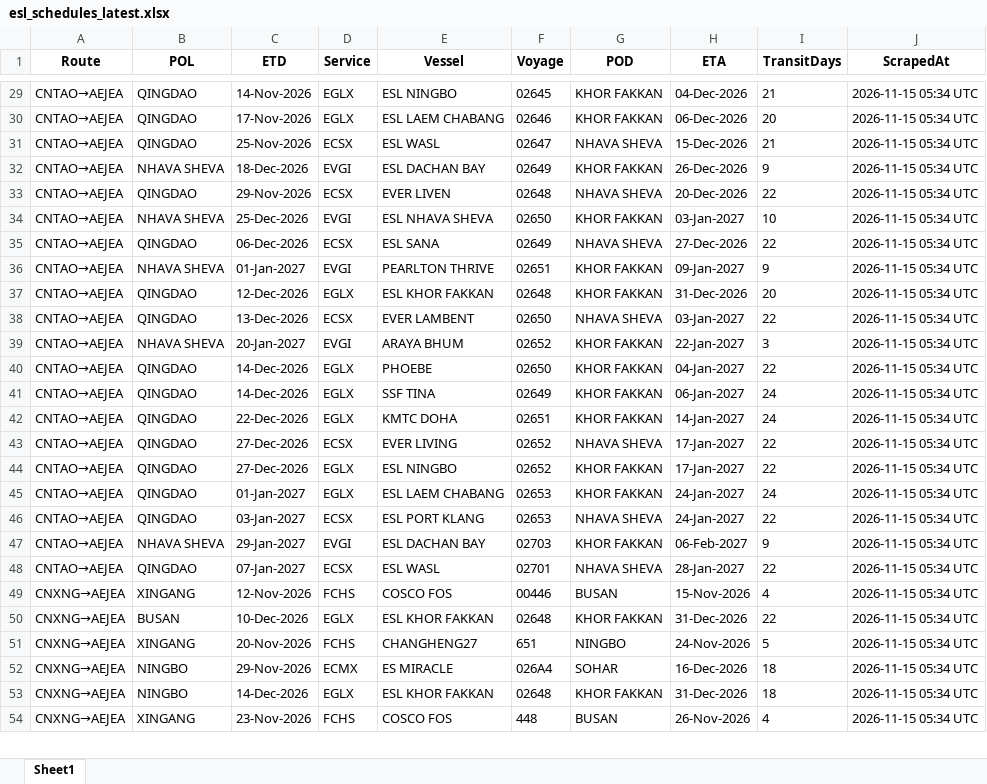
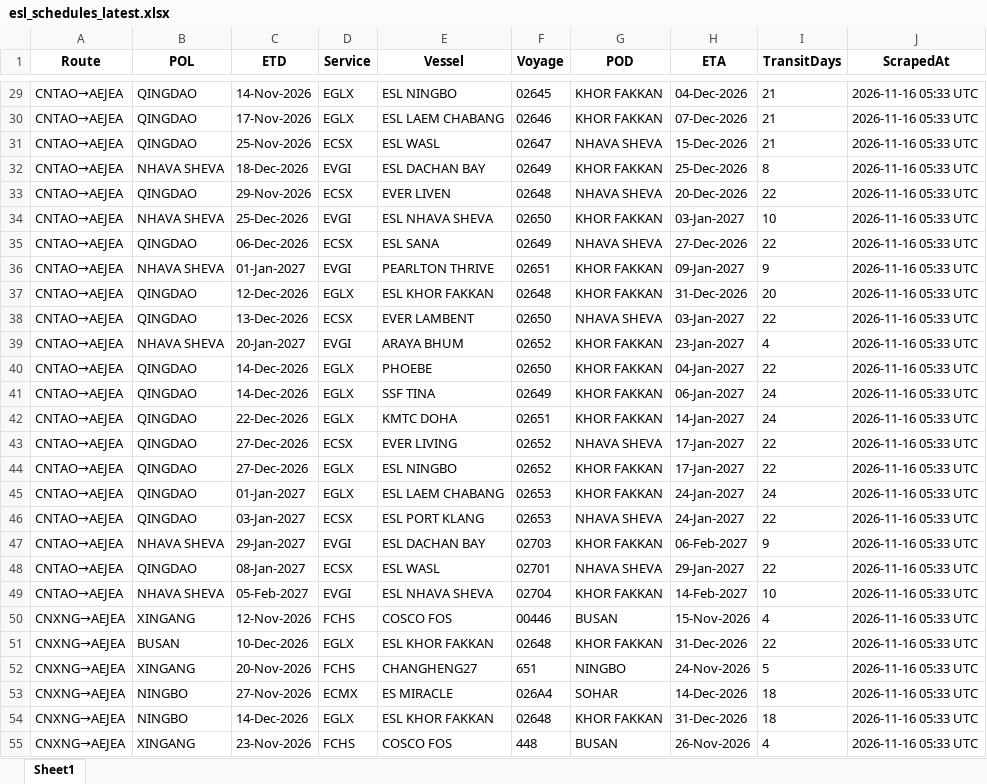
Before and after one commit to Arthur202608/esl-schedule-fetcher, an Excel workbook: output/esl_schedules_latest.xlsx, sheet Sheet1, drawn as a sheet; only a part is shown, gaps mark what is left out; values as stored, in another font and other column widths than the file's, no borders; addresses are those after the commit; the diff covers the shown part only; the diff names each change by its address in the sheet, - before the commit and + after, or states it on an @@ line.

```diff
--- a/output/esl_schedules_latest.xlsx (sheet Sheet1)
+++ b/output/esl_schedules_latest.xlsx (sheet Sheet1)
-J29:J48 (ScrapedAt): 2026-11-15 05:34 UTC
+J29:J48 (ScrapedAt): 2026-11-16 05:33 UTC
-H30 (ETA): 06-Dec-2026
+H30 (ETA): 07-Dec-2026
-I30 (TransitDays): 20
+I30 (TransitDays): 21
-H32 (ETA): 26-Dec-2026
+H32 (ETA): 25-Dec-2026
-I32 (TransitDays): 9
+I32 (TransitDays): 8
-H39 (ETA): 22-Jan-2027
+H39 (ETA): 23-Jan-2027
-I39 (TransitDays): 3
+I39 (TransitDays): 4
-C48 (ETD): 07-Jan-2027
+C48 (ETD): 08-Jan-2027
-H48 (ETA): 28-Jan-2027
+H48 (ETA): 29-Jan-2027
+row 49: CNTAO→AEJEA | NHAVA SHEVA | 05-Feb-2027 | EVGI | ESL NHAVA SHEVA | 02704 | KHOR FAKKAN | 14-Feb-2027 | 10 | 2026-11-16 05:33 UTC
-J50:J55 (ScrapedAt): 2026-11-15 05:34 UTC
+J50:J55 (ScrapedAt): 2026-11-16 05:33 UTC
-C53 (ETD): 29-Nov-2026
+C53 (ETD): 27-Nov-2026
-H53 (ETA): 16-Dec-2026
+H53 (ETA): 14-Dec-2026
```
Also changed, not shown: 2 added rows, 2 removed rows and 58 edited cells elsewhere in this sheet, output/one_schedules_latest.xlsx, 2 other files.
